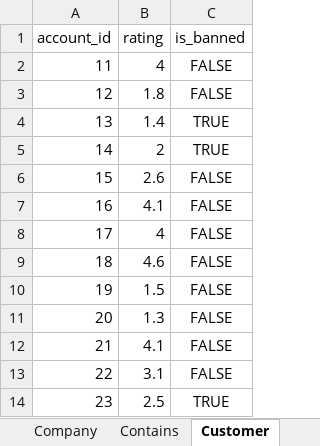
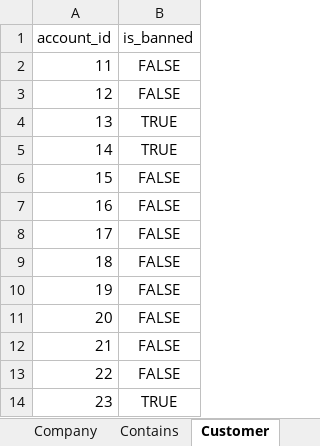
Before and after one commit to aust-1/LivInParis, an Excel workbook: resources/Peuplement.xlsx, sheet Customer, drawn as a sheet; only a part is shown; values as stored, in another font and other column widths than the file's, no borders; the diff names each change by its address in the sheet, - before the commit and + after, or states it on an @@ line.

```diff
--- a/resources/Peuplement.xlsx (sheet Customer)
+++ b/resources/Peuplement.xlsx (sheet Customer)
-column B (rating), rows 2-14: 4 | 1.8 | 1.4 | 2 | 2.6 | 4.1 | 4 | 4.6 | 1.5 | 1.3 | 4.1 | 3.1 | 2.5
```
Also changed, not shown: sheet Address, 6 other files.
